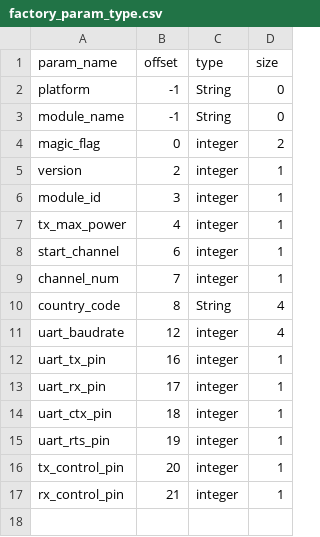
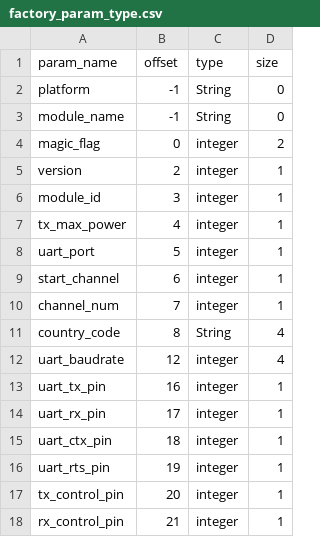
Before and after one commit to espressif/esp-at, a CSV file: components/customized_partitions/raw_data/factory_param/factory_param_type.csv, drawn as a sheet; the diff names each change by its address in the sheet, - before the commit and + after, or states it on an @@ line.

```diff
--- a/components/customized_partitions/raw_data/factory_param/factory_param_type.csv
+++ b/components/customized_partitions/raw_data/factory_param/factory_param_type.csv
+row 8: uart_port | 5 | integer | 1
```
Also changed, not shown: components/customized_partitions/raw_data/factory_param/factory_param_data.csv, 2 other files.
